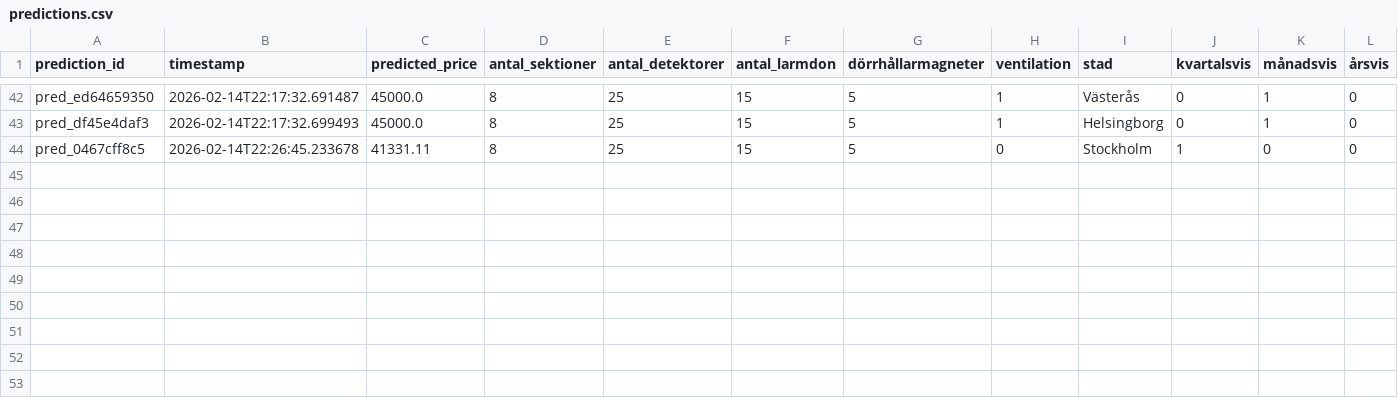
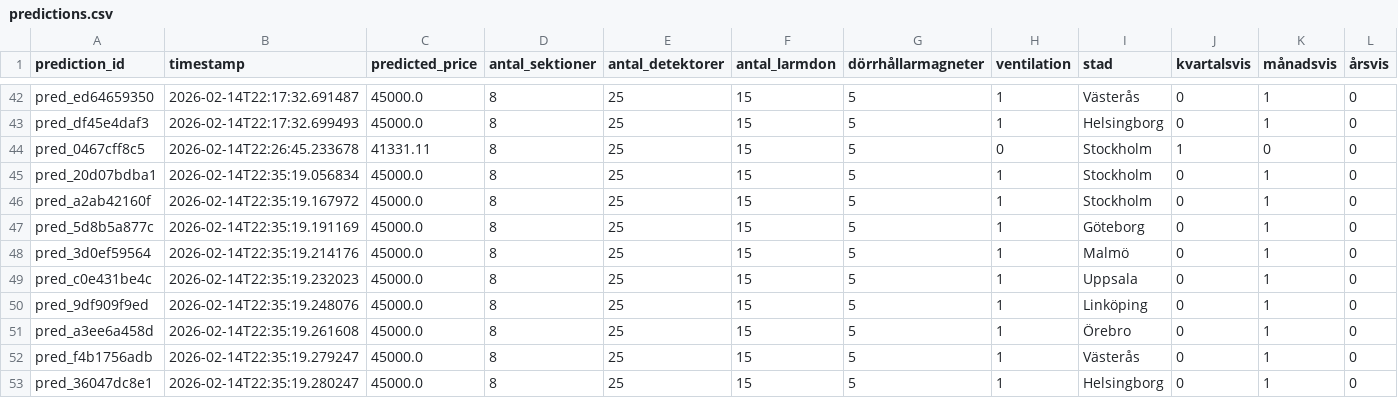
Before and after one commit to Richardnr47/Avarn, a CSV file: logs/predictions.csv, drawn as a sheet; only a part is shown, gaps mark what is left out; rows hold the shown columns only; the diff names each change by its address in the sheet, - before the commit and + after, or states it on an @@ line.

```diff
--- a/logs/predictions.csv
+++ b/logs/predictions.csv
+row 45: pred_20d07bdba1 | 2026-02-14T22:35:19.056834 | 45000.0 | 8 | 25 | 15 | 5 | 1 | Stockholm | 0 | 1 | 0
+row 46: pred_a2ab42160f | 2026-02-14T22:35:19.167972 | 45000.0 | 8 | 25 | 15 | 5 | 1 | Stockholm | 0 | 1 | 0
+row 47: pred_5d8b5a877c | 2026-02-14T22:35:19.191169 | 45000.0 | 8 | 25 | 15 | 5 | 1 | Göteborg | 0 | 1 | 0
+row 48: pred_3d0ef59564 | 2026-02-14T22:35:19.214176 | 45000.0 | 8 | 25 | 15 | 5 | 1 | Malmö | 0 | 1 | 0
+row 49: pred_c0e431be4c | 2026-02-14T22:35:19.232023 | 45000.0 | 8 | 25 | 15 | 5 | 1 | Uppsala | 0 | 1 | 0
+row 50: pred_9df909f9ed | 2026-02-14T22:35:19.248076 | 45000.0 | 8 | 25 | 15 | 5 | 1 | Linköping | 0 | 1 | 0
+row 51: pred_a3ee6a458d | 2026-02-14T22:35:19.261608 | 45000.0 | 8 | 25 | 15 | 5 | 1 | Örebro | 0 | 1 | 0
+row 52: pred_f4b1756adb | 2026-02-14T22:35:19.279247 | 45000.0 | 8 | 25 | 15 | 5 | 1 | Västerås | 0 | 1 | 0
+row 53: pred_36047dc8e1 | 2026-02-14T22:35:19.280247 | 45000.0 | 8 | 25 | 15 | 5 | 1 | Helsingborg | 0 | 1 | 0
```
Also changed, not shown: 19 other files.
